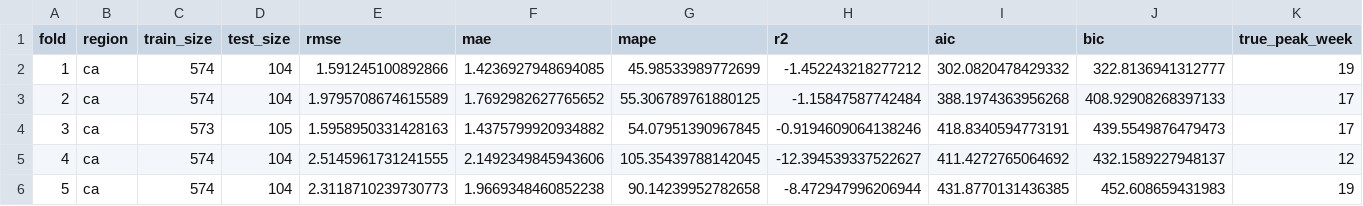
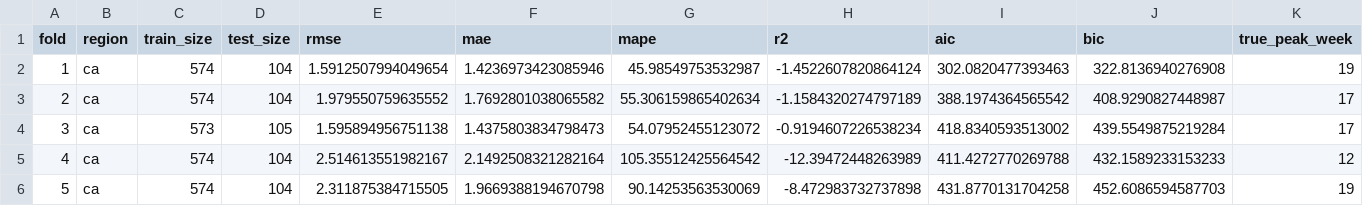
Before and after one commit to AdvaithRavishankar/am215_DiseaseSpread, a CSV file: predictions/sarima_cv_results.csv, drawn as a sheet; only a part is shown; the diff covers the shown part only; the diff names each change by its address in the sheet, - before the commit and + after, or states it on an @@ line.

```diff
--- a/predictions/sarima_cv_results.csv
+++ b/predictions/sarima_cv_results.csv
-E2 (rmse): 1.591245100892866
+E2 (rmse): 1.5912507994049654
-F2 (mae): 1.4236927948694085
+F2 (mae): 1.4236973423085946
-G2 (mape): 45.98533989772699
+G2 (mape): 45.98549753532987
-H2 (r2): -1.452243218277212
+H2 (r2): -1.4522607820864124
-I2 (aic): 302.0820478429332
+I2 (aic): 302.0820477393463
-J2 (bic): 322.8136941312777
+J2 (bic): 322.8136940276908
-E3 (rmse): 1.9795708674615589
+E3 (rmse): 1.979550759635552
-F3 (mae): 1.7692982627765652
+F3 (mae): 1.7692801038065582
-G3 (mape): 55.306789761880125
+G3 (mape): 55.306159865402634
-H3 (r2): -1.15847587742484
+H3 (r2): -1.1584320274797189
-I3 (aic): 388.1974363956268
+I3 (aic): 388.1974364565542
-J3 (bic): 408.92908268397133
+J3 (bic): 408.9290827448987
-E4 (rmse): 1.5958950331428163
+E4 (rmse): 1.595894956751138
-F4 (mae): 1.4375799920934882
+F4 (mae): 1.4375803834798473
-G4 (mape): 54.07951390967845
+G4 (mape): 54.07952455123072
-H4 (r2): -0.9194609064138246
+H4 (r2): -0.9194607226538234
-I4 (aic): 418.8340594773191
+I4 (aic): 418.8340593513002
-J4 (bic): 439.5549876479473
+J4 (bic): 439.5549875219284
-E5 (rmse): 2.5145961731241555
+E5 (rmse): 2.514613551982167
-F5 (mae): 2.1492349845943606
+F5 (mae): 2.1492508321282164
-G5 (mape): 105.35439788142045
+G5 (mape): 105.35512425564542
-H5 (r2): -12.394539337522627
+H5 (r2): -12.39472448263989
-I5 (aic): 411.4272765064692
+I5 (aic): 411.4272770269788
-J5 (bic): 432.1589227948137
+J5 (bic): 432.1589233153233
-E6 (rmse): 2.3118710239730773
+E6 (rmse): 2.311875384715505
-F6 (mae): 1.9669348460852238
+F6 (mae): 1.9669388194670798
-G6 (mape): 90.14239952782658
+G6 (mape): 90.14253563530069
-H6 (r2): -8.472947996206944
+H6 (r2): -8.472983732737898
-I6 (aic): 431.8770131436385
+I6 (aic): 431.8770131704258
-J6 (bic): 452.608659431983
+J6 (bic): 452.6086594587703
```
Also changed, not shown: 90 edited cells elsewhere in this file, predictions/sarima_predictions.csv, predictions/seir_cv_results.csv, 19 other files.
